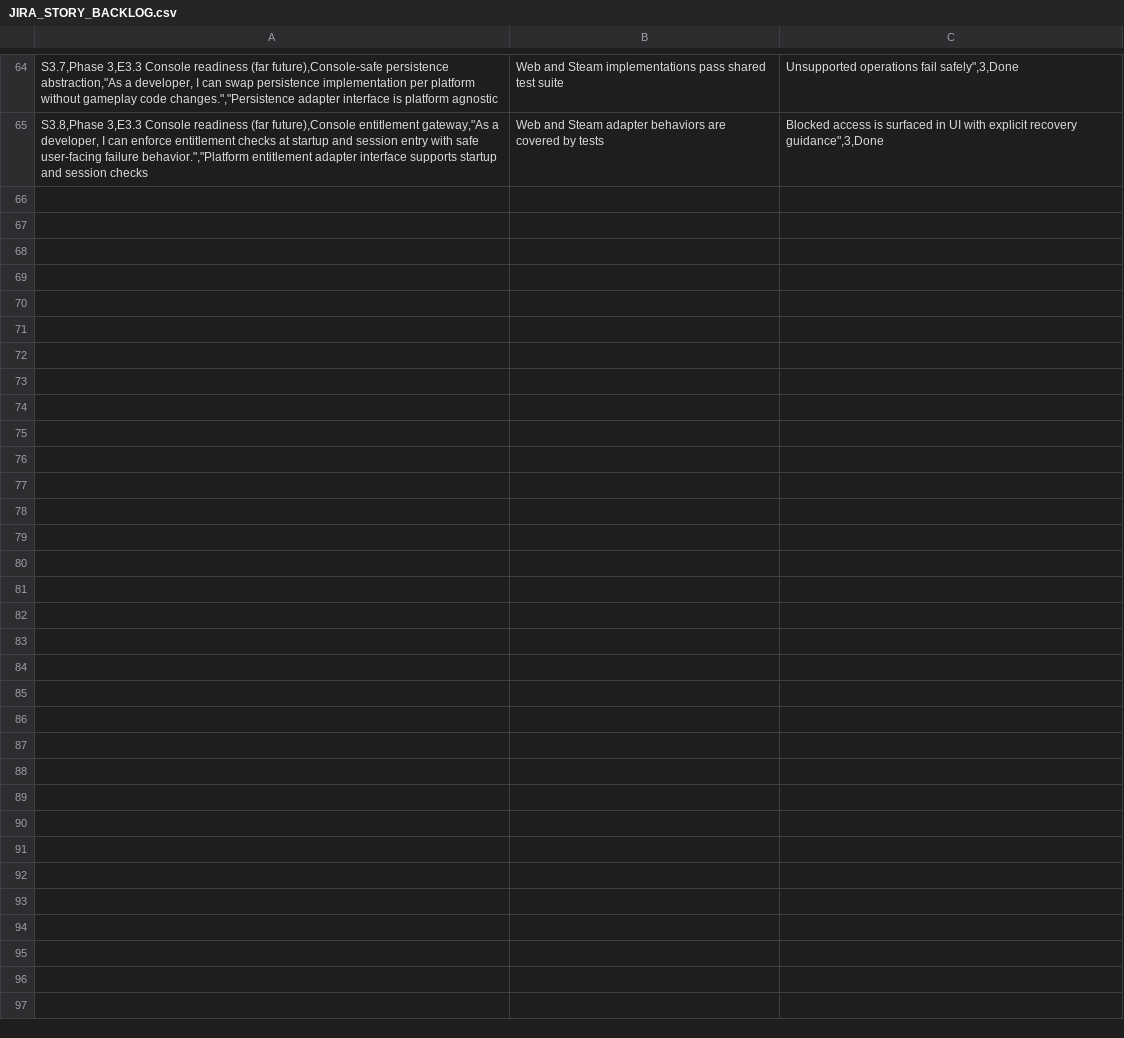
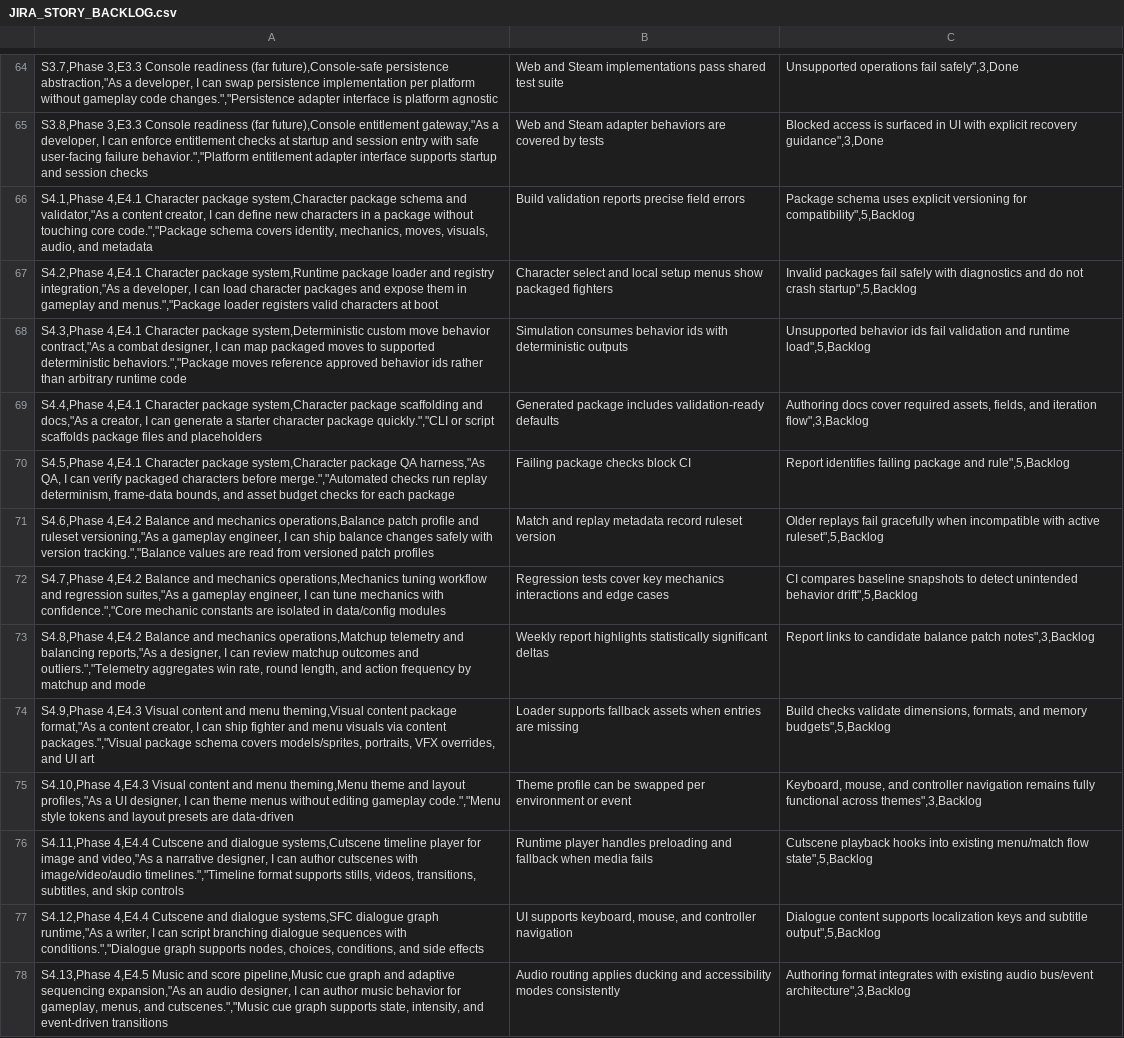
Before and after one commit to morrisjam/animated-octo-lana, a CSV file: JIRA_STORY_BACKLOG.csv, drawn as a sheet; only a part is shown, gaps mark what is left out.

Commit message:
docs(backlog): add phase 4 content epics with character packages first

```diff
--- a/JIRA_STORY_BACKLOG.csv
+++ b/JIRA_STORY_BACKLOG.csv
@@ -65 +65,14 @@ S3.7,Phase 3,E3.3 Console readiness (far future),Console-safe persistence abstra
 S3.8,Phase 3,E3.3 Console readiness (far future),Console entitlement gateway,"As a developer, I can enforce entitlement checks at startup and session entry with safe user-facing failure behavior.","Platform entitlement adapter interface supports startup and session checks; Web and Steam adapter behaviors are covered by tests; Blocked access is surfaced in UI with explicit recovery guidance",3,Done
+S4.1,Phase 4,E4.1 Character package system,Character package schema and validator,"As a content creator, I can define new characters in a package without touching core code.","Package schema covers identity, mechanics, moves, visuals, audio, and metadata; Build validation reports precise field errors; Package schema uses explicit versioning for compatibility",5,Backlog
+S4.2,Phase 4,E4.1 Character package system,Runtime package loader and registry integration,"As a developer, I can load character packages and expose them in gameplay and menus.","Package loader registers valid characters at boot; Character select and local setup menus show packaged fighters; Invalid packages fail safely with diagnostics and do not crash startup",5,Backlog
+S4.3,Phase 4,E4.1 Character package system,Deterministic custom move behavior contract,"As a combat designer, I can map packaged moves to supported deterministic behaviors.","Package moves reference approved behavior ids rather than arbitrary runtime code; Simulation consumes behavior ids with deterministic outputs; Unsupported behavior ids fail validation and runtime load",5,Backlog
+S4.4,Phase 4,E4.1 Character package system,Character package scaffolding and docs,"As a creator, I can generate a starter character package quickly.","CLI or script scaffolds package files and placeholders; Generated package includes validation-ready defaults; Authoring docs cover required assets, fields, and iteration flow",3,Backlog
+S4.5,Phase 4,E4.1 Character package system,Character package QA harness,"As QA, I can verify packaged characters before merge.","Automated checks run replay determinism, frame-data bounds, and asset budget checks for each package; Failing package checks block CI; Report identifies failing package and rule",5,Backlog
+S4.6,Phase 4,E4.2 Balance and mechanics operations,Balance patch profile and ruleset versioning,"As a gameplay engineer, I can ship balance changes safely with version tracking.","Balance values are read from versioned patch profiles; Match and replay metadata record ruleset version; Older replays fail gracefully when incompatible with active ruleset",5,Backlog
+S4.7,Phase 4,E4.2 Balance and mechanics operations,Mechanics tuning workflow and regression suites,"As a gameplay engineer, I can tune mechanics with confidence.","Core mechanic constants are isolated in data/config modules; Regression tests cover key mechanics interactions and edge cases; CI compares baseline snapshots to detect unintended behavior drift",5,Backlog
+S4.8,Phase 4,E4.2 Balance and mechanics operations,Matchup telemetry and balancing reports,"As a designer, I can review matchup outcomes and outliers.","Telemetry aggregates win rate, round length, and action frequency by matchup and mode; Weekly report highlights statistically significant deltas; Report links to candidate balance patch notes",3,Backlog
+S4.9,Phase 4,E4.3 Visual content and menu theming,Visual content package format,"As a content creator, I can ship fighter and menu visuals via content packages.","Visual package schema covers models/sprites, portraits, VFX overrides, and UI art; Loader supports fallback assets when entries are missing; Build checks validate dimensions, formats, and memory budgets",5,Backlog
+S4.10,Phase 4,E4.3 Visual content and menu theming,Menu theme and layout profiles,"As a UI designer, I can theme menus without editing gameplay code.","Menu style tokens and layout presets are data-driven; Theme profile can be swapped per environment or event; Keyboard, mouse, and controller navigation remains fully functional across themes",3,Backlog
+S4.11,Phase 4,E4.4 Cutscene and dialogue systems,Cutscene timeline player for image and video,"As a narrative designer, I can author cutscenes with image/video/audio timelines.","Timeline format supports stills, videos, transitions, subtitles, and skip controls; Runtime player handles preloading and fallback when media fails; Cutscene playback hooks into existing menu/match flow state",5,Backlog
+S4.12,Phase 4,E4.4 Cutscene and dialogue systems,SFC dialogue graph runtime,"As a writer, I can script branching dialogue sequences with conditions.","Dialogue graph supports nodes, choices, conditions, and side effects; UI supports keyboard, mouse, and controller navigation; Dialogue content supports localization keys and subtitle output",5,Backlog
+S4.13,Phase 4,E4.5 Music and score pipeline,Music cue graph and adaptive sequencing expansion,"As an audio designer, I can author music behavior for gameplay, menus, and cutscenes.","Music cue graph supports state, intensity, and event-driven transitions; Audio routing applies ducking and accessibility modes consistently; Authoring format integrates with existing audio bus/event architecture",3,Backlog
```
Also changed, not shown: 5 other files.
